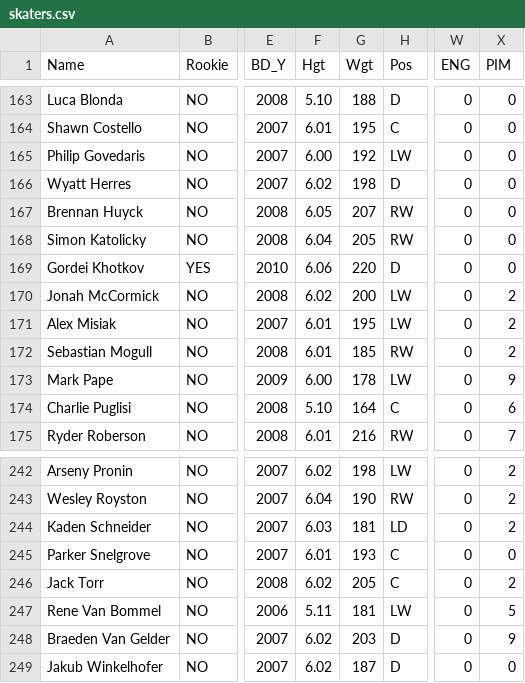
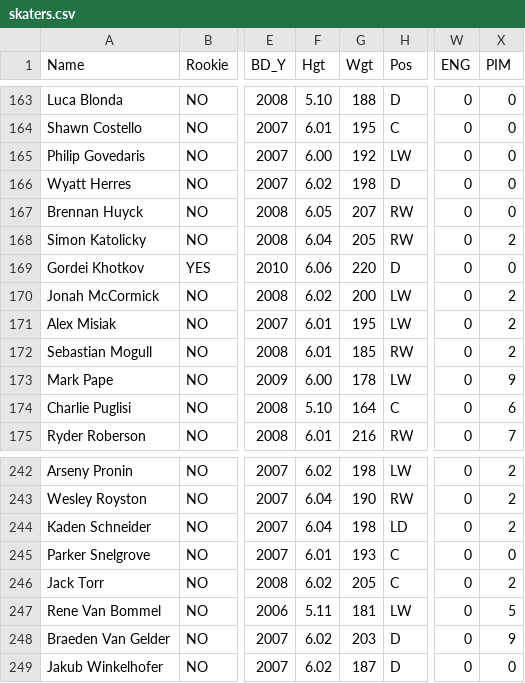
Before and after one commit to NoahCornish/OHLDataHub, a CSV file: data/current/skaters.csv, drawn as a sheet; only a part is shown, gaps mark what is left out; the diff names each change by its address in the sheet, - before the commit and + after, or states it on an @@ line.

```diff
--- a/data/current/skaters.csv
+++ b/data/current/skaters.csv
-X168 (PIM): 0
+X168 (PIM): 2
-F244 (Hgt): 6.03
+F244 (Hgt): 6.04
-G244 (Wgt): 181
+G244 (Wgt): 198
```
Also changed, not shown: 1 other file.
